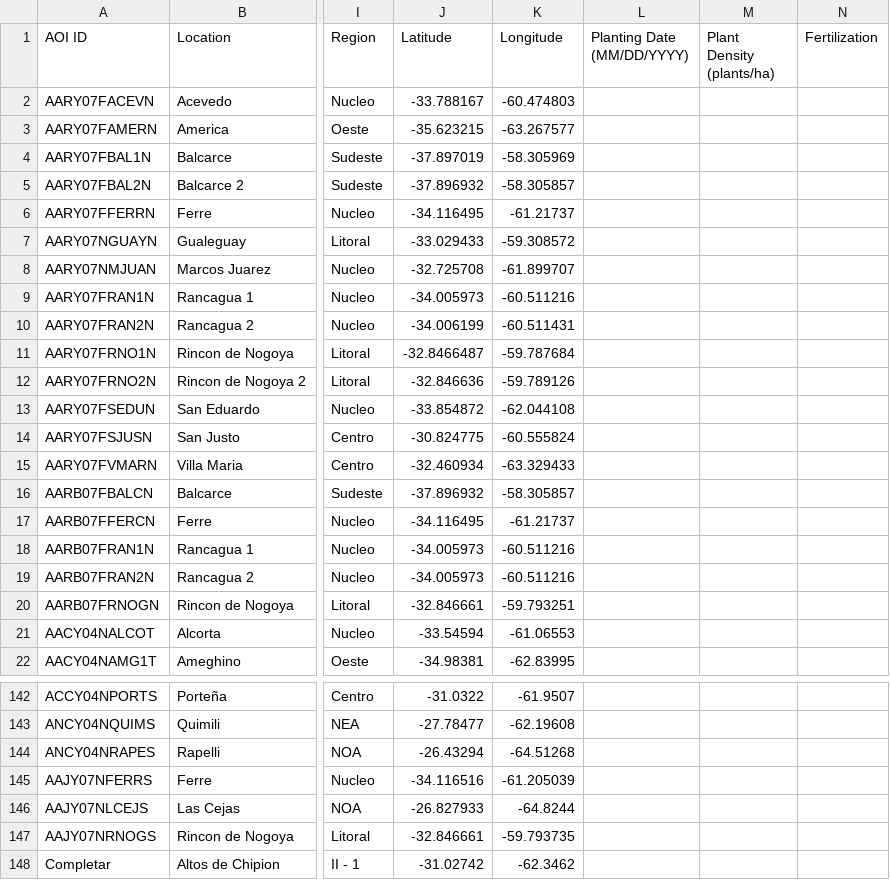
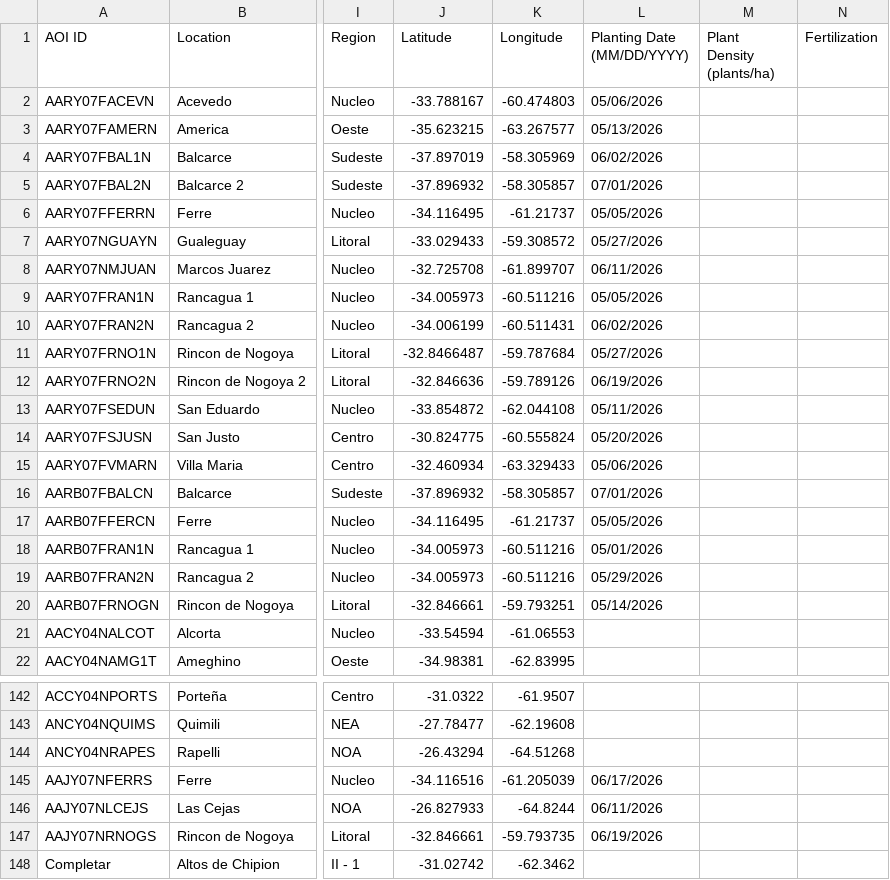
Before and after one commit to LAAR-TESTING-AR/field-trial-map, a CSV file: Sitios.csv, drawn as a sheet; only a part is shown, gaps mark what is left out; the diff covers the shown part only; the diff names each change by its address in the sheet, - before the commit and + after, or states it on an @@ line.

```diff
--- a/Sitios.csv
+++ b/Sitios.csv
-L2 (Planting Date (MM/DD/YYYY)): (empty)
+L2 (Planting Date (MM/DD/YYYY)): 05/06/2026
-L3 (Planting Date (MM/DD/YYYY)): (empty)
+L3 (Planting Date (MM/DD/YYYY)): 05/13/2026
-L4 (Planting Date (MM/DD/YYYY)): (empty)
+L4 (Planting Date (MM/DD/YYYY)): 06/02/2026
-L5 (Planting Date (MM/DD/YYYY)): (empty)
+L5 (Planting Date (MM/DD/YYYY)): 07/01/2026
-L6 (Planting Date (MM/DD/YYYY)): (empty)
+L6 (Planting Date (MM/DD/YYYY)): 05/05/2026
-L7 (Planting Date (MM/DD/YYYY)): (empty)
+L7 (Planting Date (MM/DD/YYYY)): 05/27/2026
-L8 (Planting Date (MM/DD/YYYY)): (empty)
+L8 (Planting Date (MM/DD/YYYY)): 06/11/2026
-L9 (Planting Date (MM/DD/YYYY)): (empty)
+L9 (Planting Date (MM/DD/YYYY)): 05/05/2026
-L10 (Planting Date (MM/DD/YYYY)): (empty)
+L10 (Planting Date (MM/DD/YYYY)): 06/02/2026
-L11 (Planting Date (MM/DD/YYYY)): (empty)
+L11 (Planting Date (MM/DD/YYYY)): 05/27/2026
-L12 (Planting Date (MM/DD/YYYY)): (empty)
+L12 (Planting Date (MM/DD/YYYY)): 06/19/2026
-L13 (Planting Date (MM/DD/YYYY)): (empty)
+L13 (Planting Date (MM/DD/YYYY)): 05/11/2026
-L14 (Planting Date (MM/DD/YYYY)): (empty)
+L14 (Planting Date (MM/DD/YYYY)): 05/20/2026
-L15 (Planting Date (MM/DD/YYYY)): (empty)
+L15 (Planting Date (MM/DD/YYYY)): 05/06/2026
-L16 (Planting Date (MM/DD/YYYY)): (empty)
+L16 (Planting Date (MM/DD/YYYY)): 07/01/2026
-L17 (Planting Date (MM/DD/YYYY)): (empty)
+L17 (Planting Date (MM/DD/YYYY)): 05/05/2026
-L18 (Planting Date (MM/DD/YYYY)): (empty)
+L18 (Planting Date (MM/DD/YYYY)): 05/01/2026
-L19 (Planting Date (MM/DD/YYYY)): (empty)
+L19 (Planting Date (MM/DD/YYYY)): 05/29/2026
-L20 (Planting Date (MM/DD/YYYY)): (empty)
+L20 (Planting Date (MM/DD/YYYY)): 05/14/2026
-L145 (Planting Date (MM/DD/YYYY)): (empty)
+L145 (Planting Date (MM/DD/YYYY)): 06/17/2026
-L146 (Planting Date (MM/DD/YYYY)): (empty)
+L146 (Planting Date (MM/DD/YYYY)): 06/11/2026
-L147 (Planting Date (MM/DD/YYYY)): (empty)
+L147 (Planting Date (MM/DD/YYYY)): 06/19/2026
```
Also changed, not shown: 46 edited cells elsewhere in this file.
